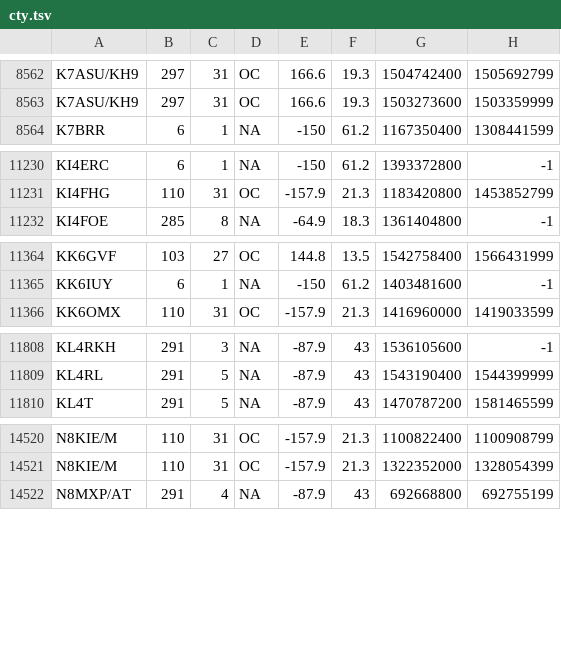
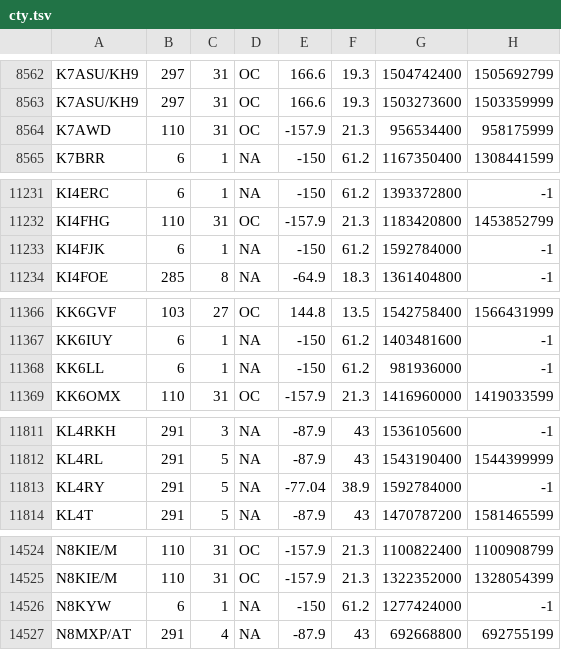
Before and after one commit to pvrose/zzatools, a TSV file: reference/cty.tsv, drawn as a sheet; only a part is shown, gaps mark what is left out; the diff covers the shown part only; the diff names each change by its address in the sheet, - before the commit and + after, or states it on an @@ line.

```diff
--- a/reference/cty.tsv
+++ b/reference/cty.tsv
+row 8564: K7AWD | 110 | 31 | OC | -157.9 | 21.3 | 956534400 | 958175999
+row 11233: KI4FJK | 6 | 1 | NA | -150 | 61.2 | 1592784000 | -1
+row 11368: KK6LL | 6 | 1 | NA | -150 | 61.2 | 981936000 | -1
+row 11813: KL4RY | 291 | 5 | NA | -77.04 | 38.9 | 1592784000 | -1
+row 14526: N8KYW | 6 | 1 | NA | -150 | 61.2 | 1277424000 | -1
```
Also changed, not shown: 9 added rows, 2 removed rows, 1 moved row and 7 edited cells elsewhere in this file, 14 other files.
